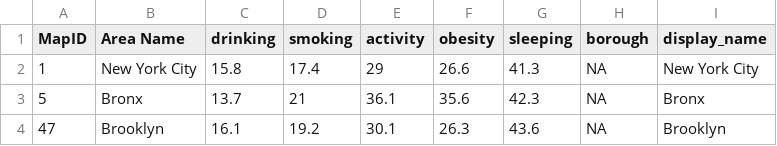
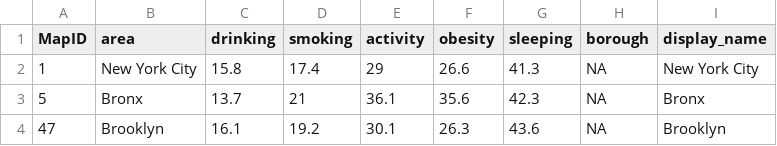
Before and after one commit to katiesegreti/infoshare, a CSV file: unhealthy_clean.csv, drawn as a sheet; only a part is shown.

Commit message:
update unhealthy_clean.csv to change Area to area

```diff
--- a/unhealthy_clean.csv
+++ b/unhealthy_clean.csv
@@ -1,2 +1,2 @@
-MapID,Area Name,drinking,smoking,activity,obesity,sleeping,borough,display_name
+MapID,area,drinking,smoking,activity,obesity,sleeping,borough,display_name
 1,New York City,15.8,17.4,29,26.6,41.3,NA,New York City
```
